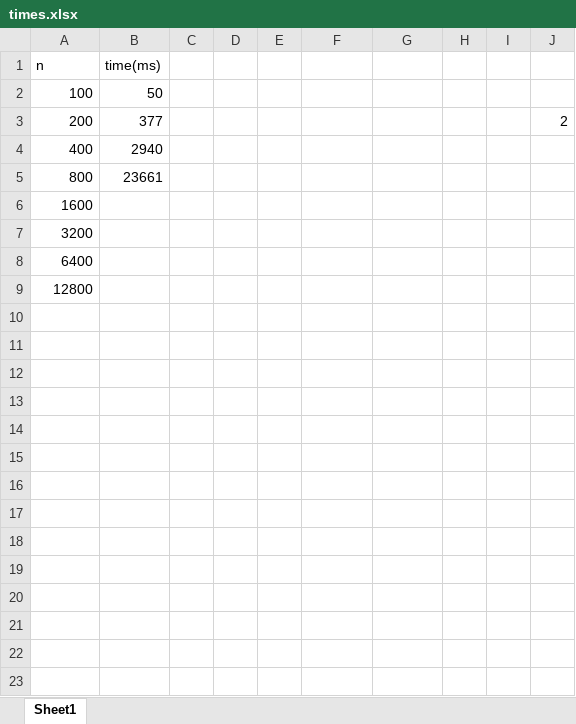
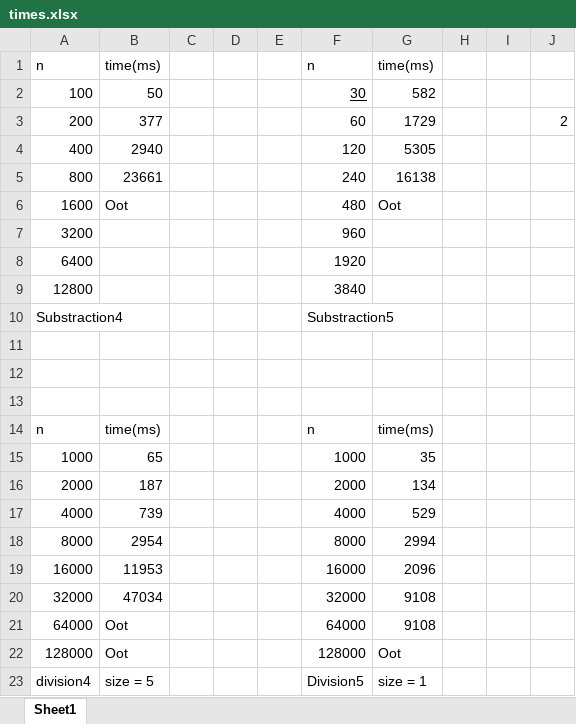
Before and after one commit to MiguelAlvarezHernandez/algorithmics-template, an Excel workbook: Practica3 2024.eng/times.xlsx, sheet Sheet1, drawn as a sheet; values as stored, in another font and other column widths than the file's, no borders; the diff names each change by its address in the sheet, - before the commit and + after, or states it on an @@ line.

Commit message:
Excel session 3 updated and zip ws

```diff
--- a/Practica3 2024.eng/times.xlsx (sheet Sheet1)
+++ b/Practica3 2024.eng/times.xlsx (sheet Sheet1)
-F1: (empty)
+F1: n
-G1: (empty)
+G1: time(ms)
-F2: (empty)
+F2: 30
-G2: (empty)
+G2: 582
-F3: (empty)
+F3: 60
-G3: (empty)
+G3: 1729
-F4: (empty)
+F4: 120
-G4: (empty)
+G4: 5305
-F5: (empty)
+F5: 240
-G5: (empty)
+G5: 16138
-B6: (empty)
+B6: Oot
-F6: (empty)
+F6: 480
-G6: (empty)
+G6: Oot
-F7: (empty)
+F7: 960
-F8: (empty)
+F8: 1920
-F9: (empty)
+F9: 3840
+row 10: Substraction4 |  |  |  |  | Substraction5
+row 11: (empty)
+row 12: (empty)
+row 13: (empty)
+row 14: n | time(ms) |  |  |  | n | time(ms)
+row 15: 1000 | 65 |  |  |  | 1000 | 35
+row 16: 2000 | 187 |  |  |  | 2000 | 134
+row 17: 4000 | 739 |  |  |  | 4000 | 529
+row 18: 8000 | 2954 |  |  |  | 8000 | 2994
+row 19: 16000 | 11953 |  |  |  | 16000 | 2096
+row 20: 32000 | 47034 |  |  |  | 32000 | 9108
+row 21: 64000 | Oot |  |  |  | 64000 | 9108
+row 22: 128000 | Oot |  |  |  | 128000 | Oot
+row 23: division4 | size = 5 |  |  |  | Division5 | size = 1
```
Also changed, not shown: 2 other files.
